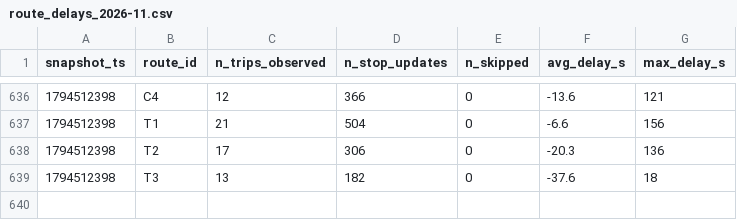
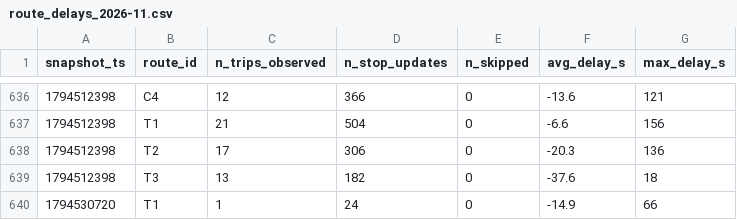
Before and after one commit to salmazaime/smart-mobility-lemans, a CSV file: data/history/route_delays_2026-11.csv, drawn as a sheet; only a part is shown, gaps mark what is left out; the diff names each change by its address in the sheet, - before the commit and + after, or states it on an @@ line.

```diff
--- a/data/history/route_delays_2026-11.csv
+++ b/data/history/route_delays_2026-11.csv
+row 640: 1794530720 | T1 | 1 | 24 | 0 | -14.9 | 66
```
Also changed, not shown: 1 other file.
